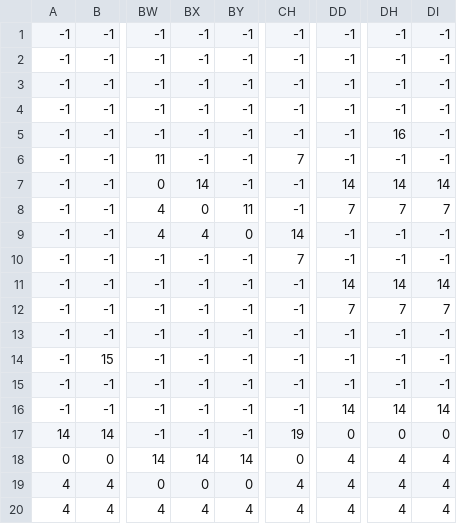
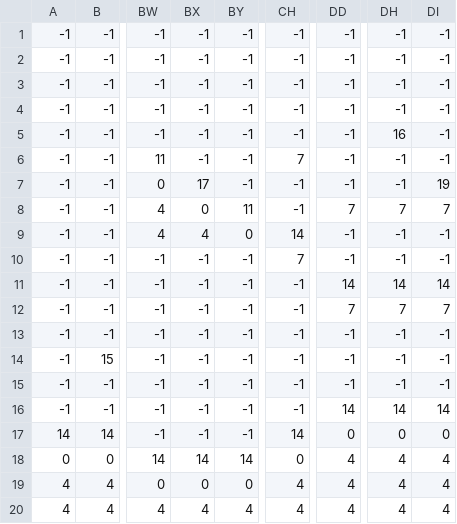
Before and after one commit to ChoriyevJ/shooter_on_android, a CSV file: game5/levels/level_5.csv (was game5/levels/level_3.csv), drawn as a sheet; only a part is shown, gaps mark what is left out; the diff names each change by its address in the sheet, - before the commit and + after, or states it on an @@ line.

```diff
--- a/game5/levels/level_3.csv
+++ b/game5/levels/level_5.csv
-BX7: 14
+BX7: 17
-DD7: 14
+DD7: -1
-DH7: 14
+DH7: -1
-DI7: 14
+DI7: 19
-CH17: 19
+CH17: 14
```
Also changed, not shown: game5/levels/level_1.csv, game5/levels/level_4.csv, 13 other files.
